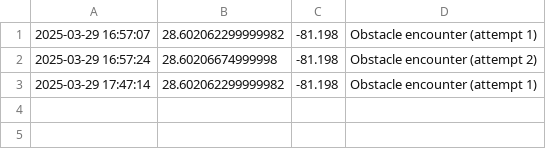
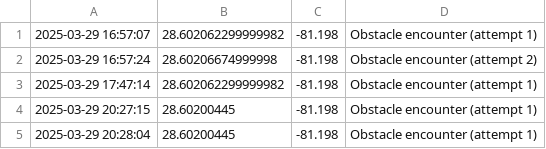
Before and after one commit to irodriguez0482/Rovie, a CSV file: logs/flags/flagged_gps_log.csv, drawn as a sheet; the diff names each change by its address in the sheet, - before the commit and + after, or states it on an @@ line.

Commit message:
Adding this as an example file.:

```diff
--- a/logs/flags/flagged_gps_log.csv
+++ b/logs/flags/flagged_gps_log.csv
+row 4: 2025-03-29 20:27:15 | 28.60200445 | -81.198 | Obstacle encounter (attempt 1)
+row 5: 2025-03-29 20:28:04 | 28.60200445 | -81.198 | Obstacle encounter (attempt 1)
```
